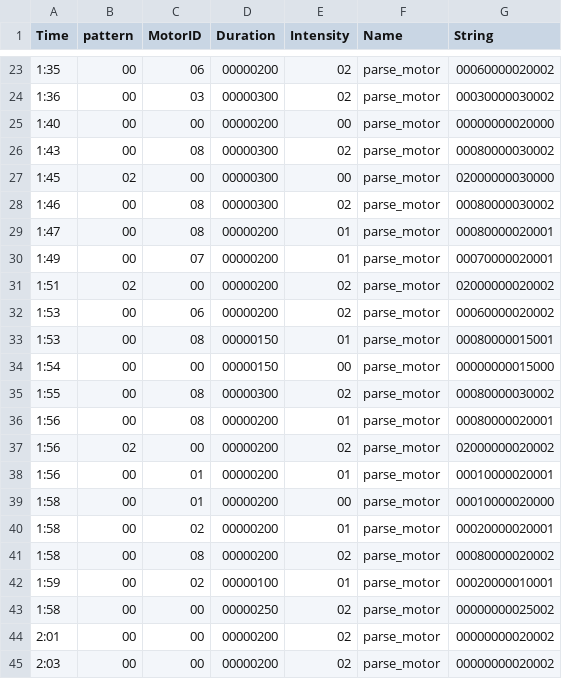
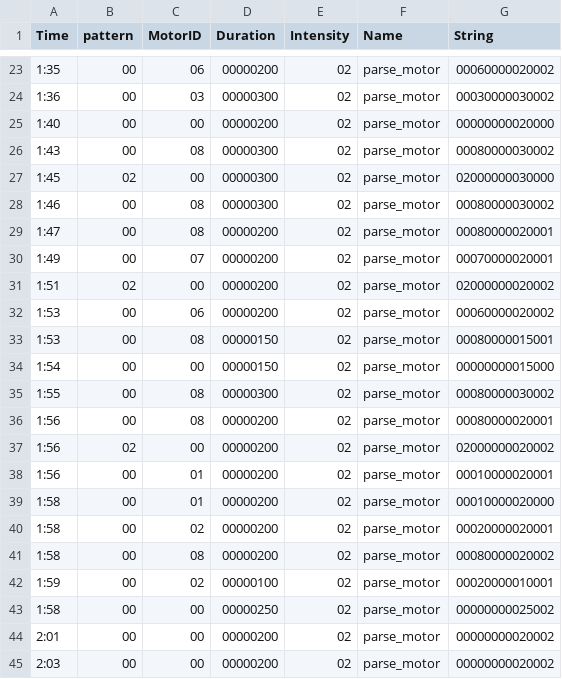
Before and after one commit to richardzyx/knock_out_wearable, a CSV file: public/test_csv_black1.csv, drawn as a sheet; only a part is shown, gaps mark what is left out; the diff covers the shown part only.

Commit message:
intensity to 2

```diff
--- a/public/test_csv_black1.csv
+++ b/public/test_csv_black1.csv
@@ -24,20 +24,20 @@ Time,pattern,MotorID,Duration,Intensity,Name,String
 1:36,00,03,00000300,02,parse_motor,00030000030002
-1:40,00,00,00000200,00,parse_motor,00000000020000
+1:40,00,00,00000200,02,parse_motor,00000000020000
 1:43,00,08,00000300,02,parse_motor,00080000030002
-1:45,02,00,00000300,00,parse_motor,02000000030000
+1:45,02,00,00000300,02,parse_motor,02000000030000
 1:46,00,08,00000300,02,parse_motor,00080000030002
-1:47,00,08,00000200,01,parse_motor,00080000020001
-1:49,00,07,00000200,01,parse_motor,00070000020001
+1:47,00,08,00000200,02,parse_motor,00080000020001
+1:49,00,07,00000200,02,parse_motor,00070000020001
 1:51,02,00,00000200,02,parse_motor,02000000020002
 1:53,00,06,00000200,02,parse_motor,00060000020002
-1:53,00,08,00000150,01,parse_motor,00080000015001
-1:54,00,00,00000150,00,parse_motor,00000000015000
+1:53,00,08,00000150,02,parse_motor,00080000015001
+1:54,00,00,00000150,02,parse_motor,00000000015000
 1:55,00,08,00000300,02,parse_motor,00080000030002
-1:56,00,08,00000200,01,parse_motor,00080000020001
+1:56,00,08,00000200,02,parse_motor,00080000020001
 1:56,02,00,00000200,02,parse_motor,02000000020002
-1:56,00,01,00000200,01,parse_motor,00010000020001
-1:58,00,01,00000200,00,parse_motor,00010000020000
-1:58,00,02,00000200,01,parse_motor,00020000020001
+1:56,00,01,00000200,02,parse_motor,00010000020001
+1:58,00,01,00000200,02,parse_motor,00010000020000
+1:58,00,02,00000200,02,parse_motor,00020000020001
 1:58,00,08,00000200,02,parse_motor,00080000020002
-1:59,00,02,00000100,01,parse_motor,00020000010001
+1:59,00,02,00000100,02,parse_motor,00020000010001
 1:58,00,00,00000250,02,parse_motor,00000000025002
```
Also changed, not shown: 11 edited cells elsewhere in this file, public/test_csv_black2.csv, 3 other files.
